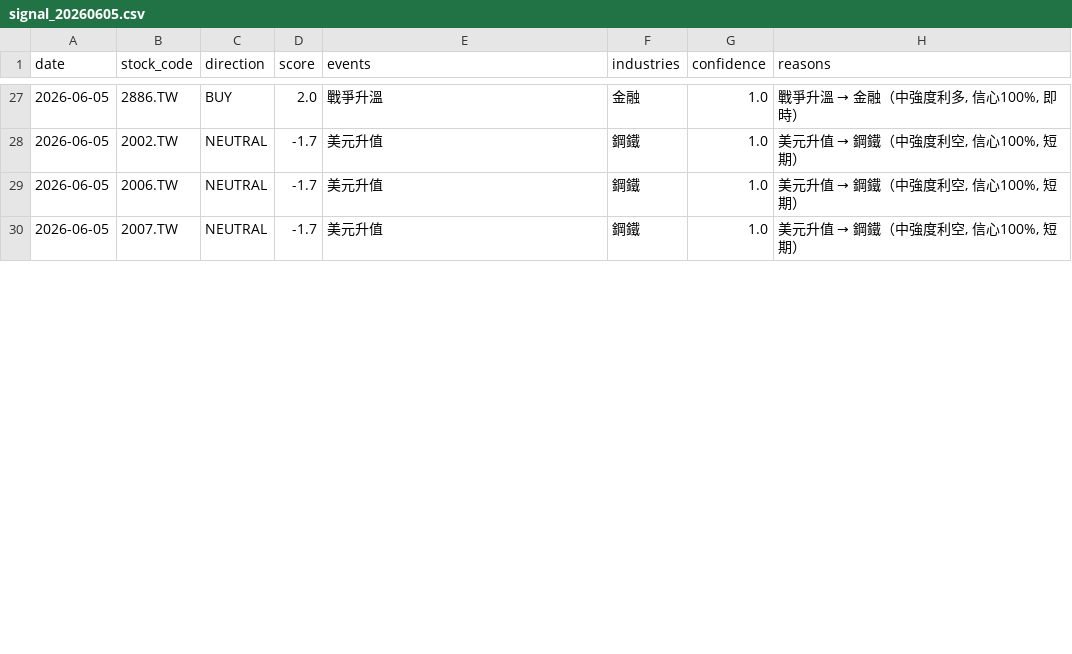
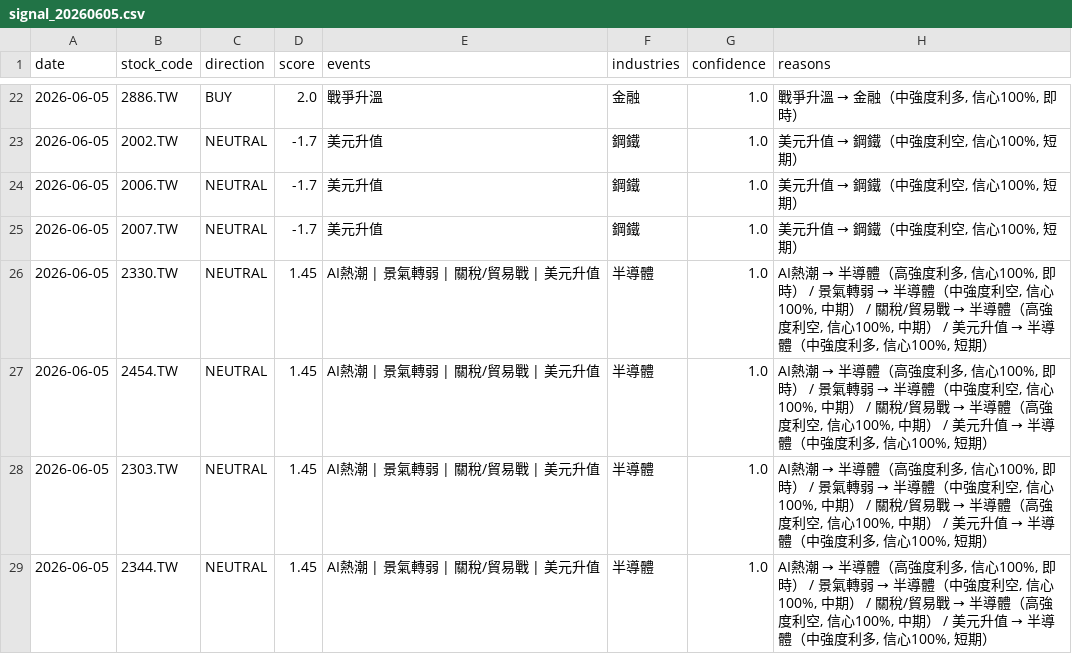
Before and after one commit to possible1397/Stock_event, a CSV file: output/signal_20260605.csv, drawn as a sheet; only a part is shown, gaps mark what is left out; the diff covers the shown part only.

```diff
--- a/output/signal_20260605.csv
+++ b/output/signal_20260605.csv
@@ -30 +25,5 @@
 2026-06-05,2007.TW,NEUTRAL,-1.7,美元升值,鋼鐵,1.0,"美元升值 → 鋼鐵（中強度利空, 信心100%, 短期）"
+2026-06-05,2330.TW,NEUTRAL,1.45,AI熱潮 | 景氣轉弱 | 關稅/貿易戰 | 美元升值,半導體,1.0,"AI熱潮 → 半導體（高強度利多, 信心100%, 即時） / 景氣轉弱 → 半導體（中強度利空, 信心100%, 中期） / 關稅/貿易戰 → 半導體（高強度利空, 信心100%, 中期） / 美元升值 → 半導體（中強度利多, 信心100%, 短期）"
+2026-06-05,2454.TW,NEUTRAL,1.45,AI熱潮 | 景氣轉弱 | 關稅/貿易戰 | 美元升值,半導體,1.0,"AI熱潮 → 半導體（高強度利多, 信心100%, 即時） / 景氣轉弱 → 半導體（中強度利空, 信心100%, 中期） / 關稅/貿易戰 → 半導體（高強度利空, 信心100%, 中期） / 美元升值 → 半導體（中強度利多, 信心100%, 短期）"
+2026-06-05,2303.TW,NEUTRAL,1.45,AI熱潮 | 景氣轉弱 | 關稅/貿易戰 | 美元升值,半導體,1.0,"AI熱潮 → 半導體（高強度利多, 信心100%, 即時） / 景氣轉弱 → 半導體（中強度利空, 信心100%, 中期） / 關稅/貿易戰 → 半導體（高強度利空, 信心100%, 中期） / 美元升值 → 半導體（中強度利多, 信心100%, 短期）"
+2026-06-05,2344.TW,NEUTRAL,1.45,AI熱潮 | 景氣轉弱 | 關稅/貿易戰 | 美元升值,半導體,1.0,"AI熱潮 → 半導體（高強度利多, 信心100%, 即時） / 景氣轉弱 → 半導體（中強度利空, 信心100%, 中期） / 關稅/貿易戰 → 半導體（高強度利空, 信心100%, 中期） / 美元升值 → 半導體（中強度利多, 信心100%, 短期）"
```
Also changed, not shown: 1 added row, 5 removed rows and 34 edited cells elsewhere in this file, 4 other files.
